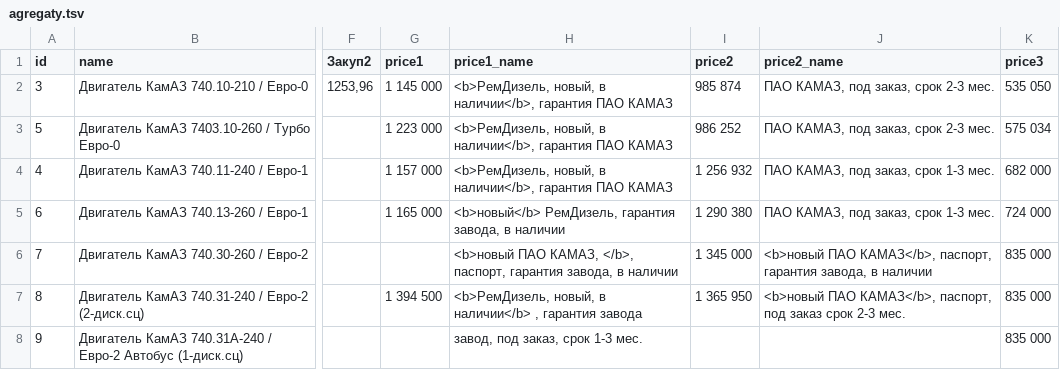
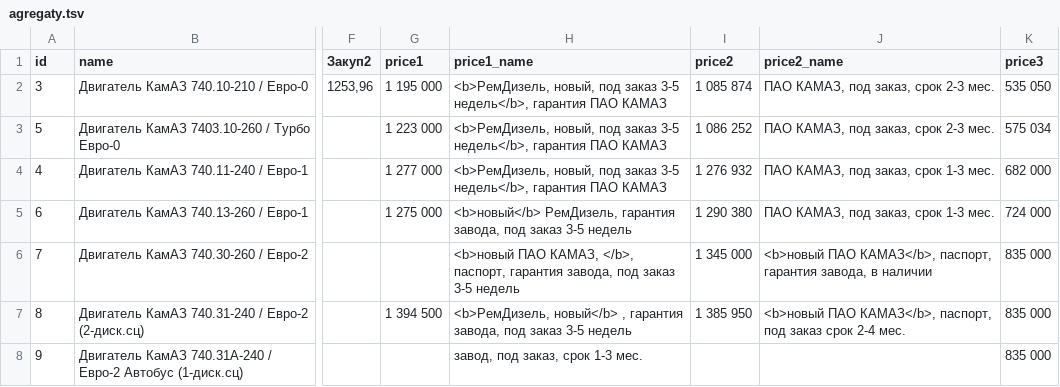
Before and after one commit to reesly/zap-kam, a TSV file: data/agregaty.tsv, drawn as a sheet; only a part is shown, gaps mark what is left out; the diff covers the shown part only; the diff names each change by its address in the sheet, - before the commit and + after, or states it on an @@ line.

Commit message:
2323

```diff
--- a/data/agregaty.tsv
+++ b/data/agregaty.tsv
-G2 (price1): 1 145 000
+G2 (price1): 1 195 000
-H2:H4 (price1_name): <b>РемДизель, новый, в наличии</b>, гарантия ПАО…
+H2:H4 (price1_name): <b>РемДизель, новый, под заказ 3-5 недель</b>, гарантия ПАО…
-I2 (price2): 985 874
+I2 (price2): 1 085 874
-I3 (price2): 986 252
+I3 (price2): 1 086 252
-G4 (price1): 1 157 000
+G4 (price1): 1 277 000
-I4 (price2): 1 256 932
+I4 (price2): 1 276 932
-G5 (price1): 1 165 000
+G5 (price1): 1 275 000
-H5 (price1_name): …гарантия завода, в наличии
+H5 (price1_name): …гарантия завода, под заказ 3-5 недель
-H6 (price1_name): …гарантия завода, в наличии
+H6 (price1_name): …гарантия завода, под заказ 3-5 недель
-H7 (price1_name): <b>РемДизель, новый, в наличии</b> , гарантия завода
+H7 (price1_name): <b>РемДизель, новый</b> , гарантия завода, под заказ 3-5 недель
-I7 (price2): 1 365 950
+I7 (price2): 1 385 950
-J7 (price2_name): …заказ срок 2-3 мес.
+J7 (price2_name): …заказ срок 2-4 мес.
```
Also changed, not shown: 5 edited cells elsewhere in this file.
